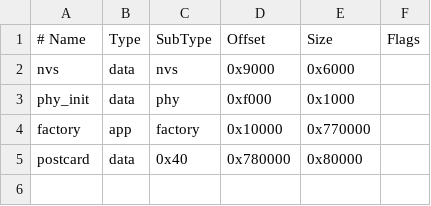
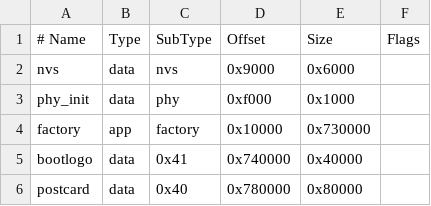
Before and after one commit to GreentailTohru-arch/Tokens-Kanban, a CSV file: firmware/partitions.csv, drawn as a sheet.

```diff
--- a/firmware/partitions.csv
+++ b/firmware/partitions.csv
@@ -3,3 +3,4 @@ nvs,      data, nvs,     0x9000,   0x6000,
 phy_init, data, phy,     0xf000,   0x1000,
-factory,  app,  factory, 0x10000,  0x770000,
+factory,  app,  factory, 0x10000,  0x730000,
+bootlogo, data, 0x41,    0x740000, 0x40000,
 postcard, data, 0x40,    0x780000, 0x80000,
```
Also changed, not shown: 37 other files.
